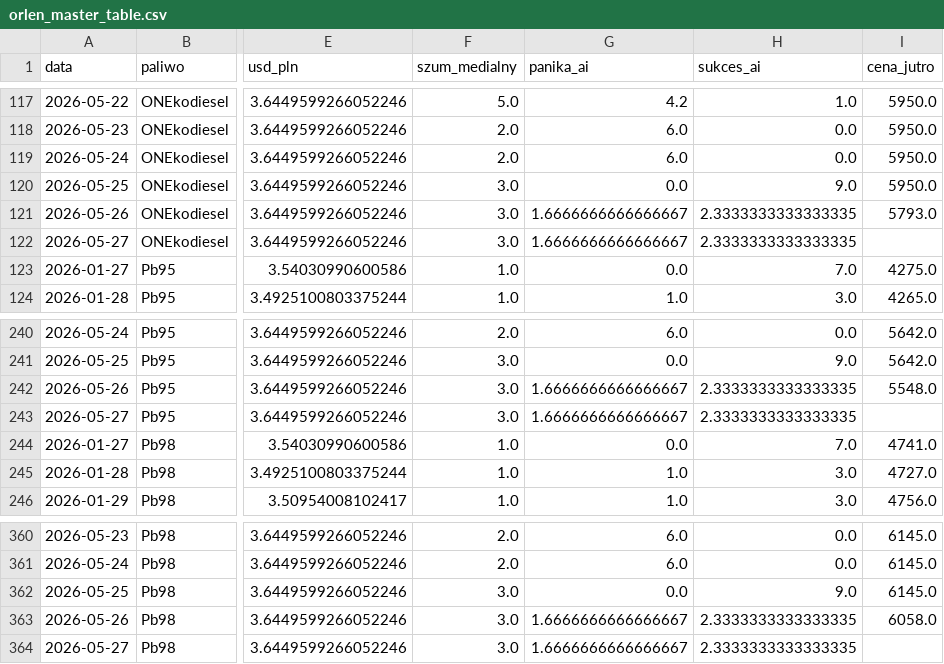
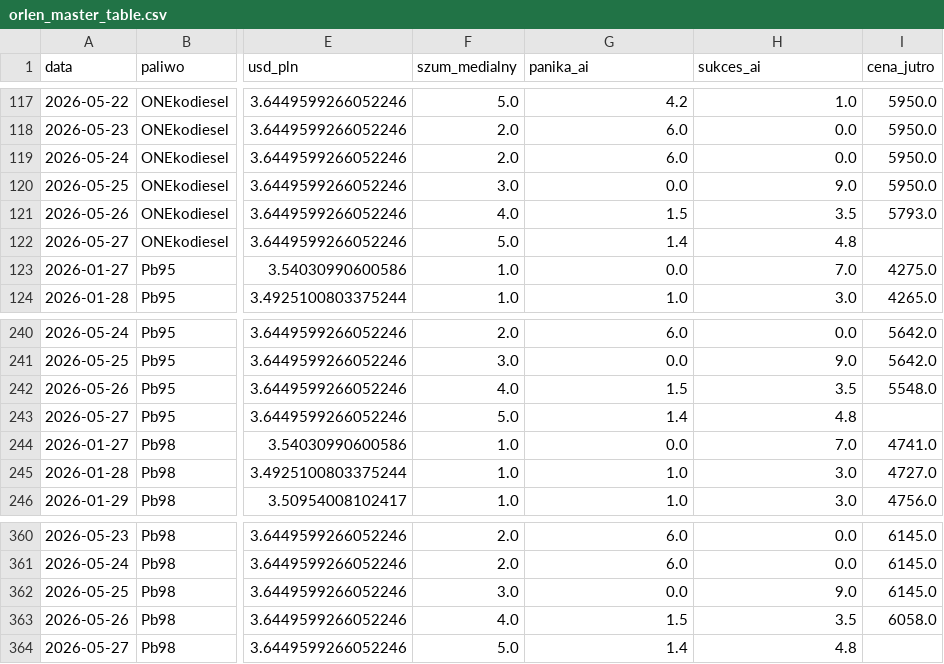
Before and after one commit to Majbor1/orlen_scraper, a CSV file: data/orlen_master_table.csv, drawn as a sheet; only a part is shown, gaps mark what is left out; the diff names each change by its address in the sheet, - before the commit and + after, or states it on an @@ line.

```diff
--- a/data/orlen_master_table.csv
+++ b/data/orlen_master_table.csv
-F121 (szum_medialny): 3.0
+F121 (szum_medialny): 4.0
-G121 (panika_ai): 1.6666666666666667
+G121 (panika_ai): 1.5
-H121 (sukces_ai): 2.3333333333333335
+H121 (sukces_ai): 3.5
-F122 (szum_medialny): 3.0
+F122 (szum_medialny): 5.0
-G122 (panika_ai): 1.6666666666666667
+G122 (panika_ai): 1.4
-H122 (sukces_ai): 2.3333333333333335
+H122 (sukces_ai): 4.8
-F242 (szum_medialny): 3.0
+F242 (szum_medialny): 4.0
-G242 (panika_ai): 1.6666666666666667
+G242 (panika_ai): 1.5
-H242 (sukces_ai): 2.3333333333333335
+H242 (sukces_ai): 3.5
-F243 (szum_medialny): 3.0
+F243 (szum_medialny): 5.0
-G243 (panika_ai): 1.6666666666666667
+G243 (panika_ai): 1.4
-H243 (sukces_ai): 2.3333333333333335
+H243 (sukces_ai): 4.8
-F363 (szum_medialny): 3.0
+F363 (szum_medialny): 4.0
-G363 (panika_ai): 1.6666666666666667
+G363 (panika_ai): 1.5
-H363 (sukces_ai): 2.3333333333333335
+H363 (sukces_ai): 3.5
-F364 (szum_medialny): 3.0
+F364 (szum_medialny): 5.0
-G364 (panika_ai): 1.6666666666666667
+G364 (panika_ai): 1.4
-H364 (sukces_ai): 2.3333333333333335
+H364 (sukces_ai): 4.8
```
Also changed, not shown: data/ceny_na_stacjach.csv, data/ceny_orlen_zestawienie.csv, 4 other files.
